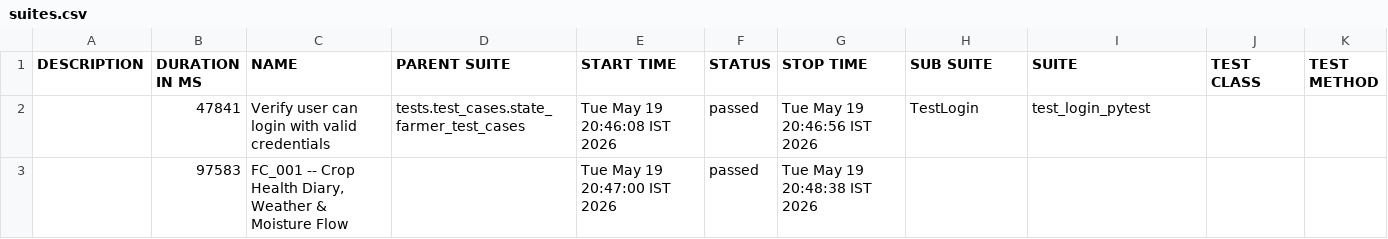
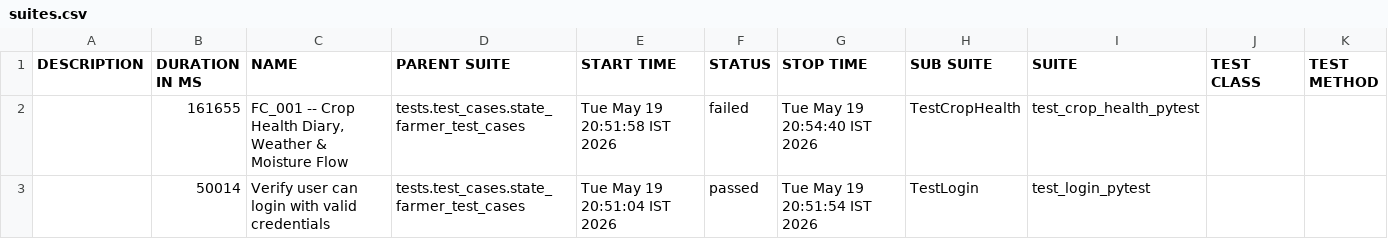
Before and after one commit to Pramodpulicherla-279/test-automation-platform, a CSV file: allure-report/data/suites.csv, drawn as a sheet.

Commit message:
allure-report-6c17760a

```diff
--- a/allure-report/data/suites.csv
+++ b/allure-report/data/suites.csv
@@ -1,3 +1,3 @@
 "DESCRIPTION","DURATION IN MS","NAME","PARENT SUITE","START TIME","STATUS","STOP TIME","SUB SUITE","SUITE","TEST CLASS","TEST METHOD"
-"","47841","Verify user can login with valid credentials","tests.test_cases.state_farmer_test_cases","Tue May 19 20:46:08 IST 2026","passed","Tue May 19 20:46:56 IST 2026","TestLogin","test_login_pytest","",""
-"","97583","FC_001 -- Crop Health Diary, Weather & Moisture Flow","","Tue May 19 20:47:00 IST 2026","passed","Tue May 19 20:48:38 IST 2026","","","",""
+"","161655","FC_001 -- Crop Health Diary, Weather & Moisture Flow","tests.test_cases.state_farmer_test_cases","Tue May 19 20:51:58 IST 2026","failed","Tue May 19 20:54:40 IST 2026","TestCropHealth","test_crop_health_pytest","",""
+"","50014","Verify user can login with valid credentials","tests.test_cases.state_farmer_test_cases","Tue May 19 20:51:04 IST 2026","passed","Tue May 19 20:51:54 IST 2026","TestLogin","test_login_pytest","",""
```
Also changed, not shown: 39 other files.
